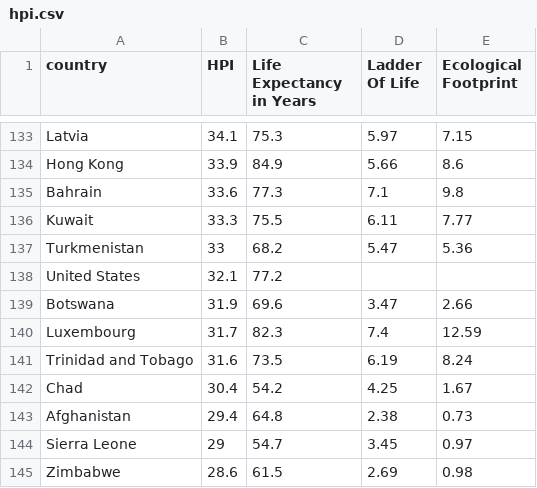
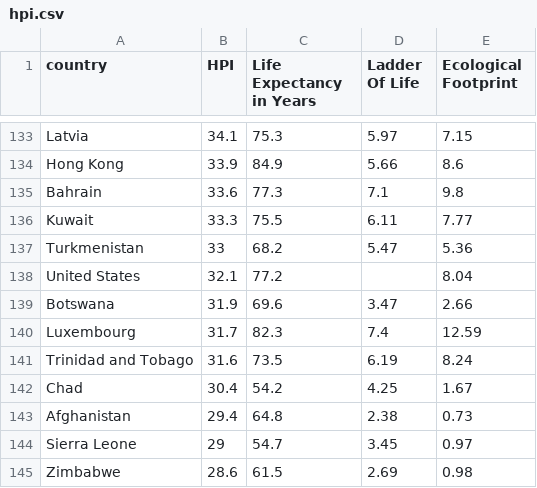
Before and after one commit to ada-carter/Vanuatu-Educational-Dashboard, a CSV file: data/hpi.csv, drawn as a sheet; only a part is shown, gaps mark what is left out.

```diff
--- a/data/hpi.csv
+++ b/data/hpi.csv
@@ -137,3 +137,3 @@ Kuwait,33.3,75.5,6.11,7.77
 Turkmenistan,33,68.2,5.47,5.36
-United States,32.1,77.2,,
+United States,32.1,77.2,,8.04
 Botswana,31.9,69.6,3.47,2.66
```
Also changed, not shown: 2 other files.
